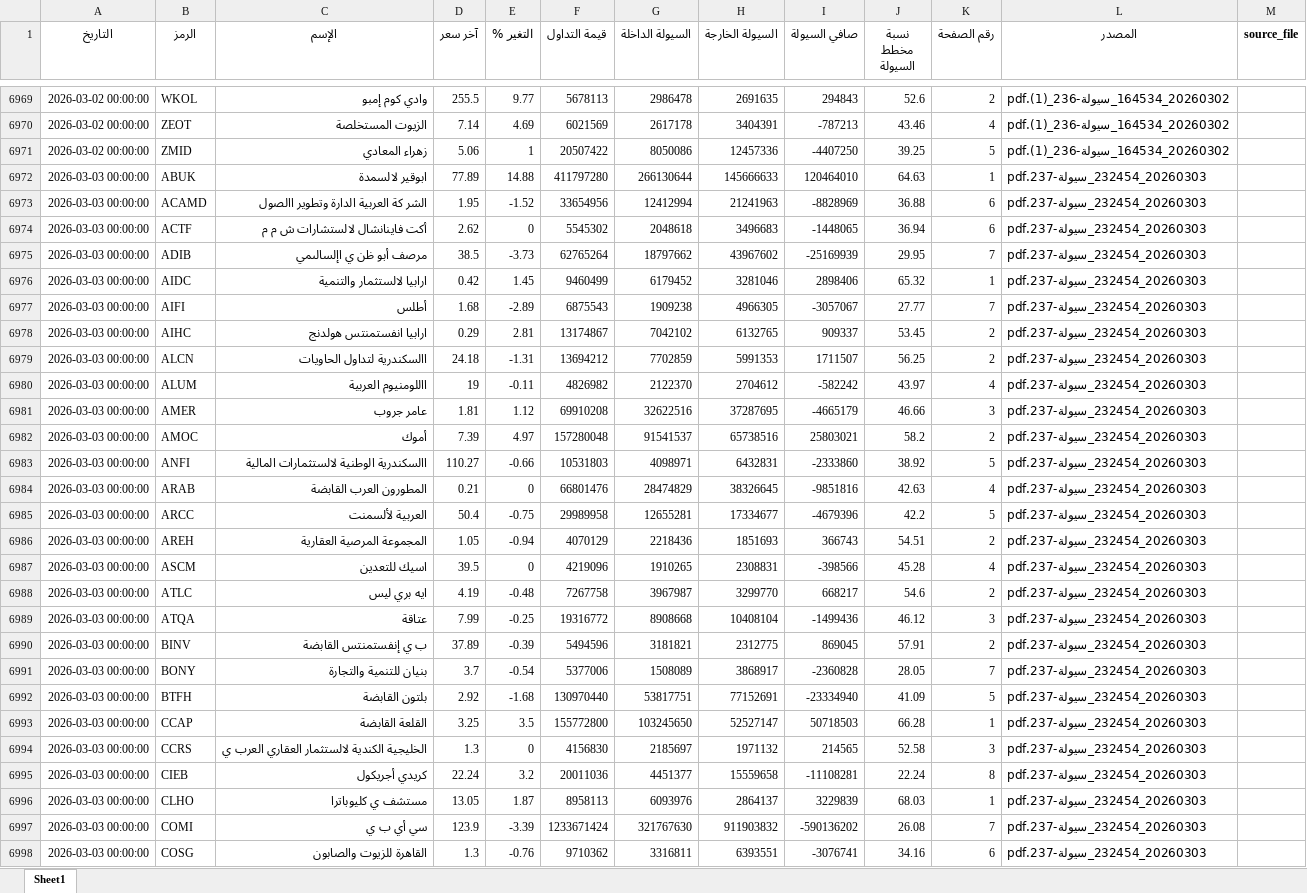
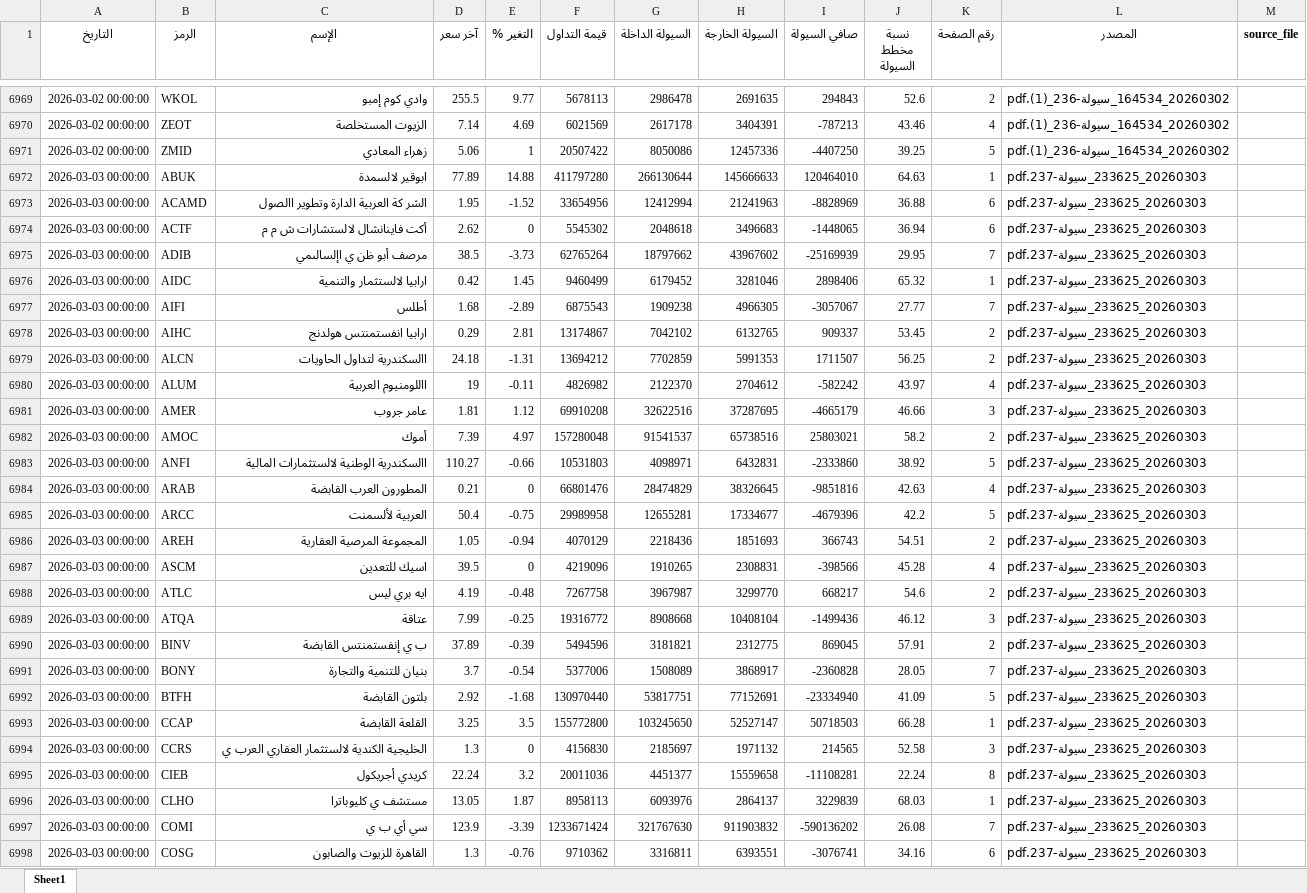
Before and after one commit to MahmoudElshaeer/egx-liquidity-dashboard, an Excel workbook: liquidity_all.xlsx, sheet Sheet1, drawn as a sheet; only a part is shown, gaps mark what is left out; values as stored, in another font and other column widths than the file's, no borders; the diff covers the shown part only; the diff names each change by its address in the sheet, - before the commit and + after, or states it on an @@ line.

Commit message:
Update liquidity data 2026-03-03

```diff
--- a/liquidity_all.xlsx (sheet Sheet1)
+++ b/liquidity_all.xlsx (sheet Sheet1)
-L6972:L6998 (المصدر): 20260303_232454_سيولة-237.pdf
+L6972:L6998 (المصدر): 20260303_233625_سيولة-237.pdf
```
Also changed, not shown: 91 edited cells elsewhere in this sheet, 2 other files.
